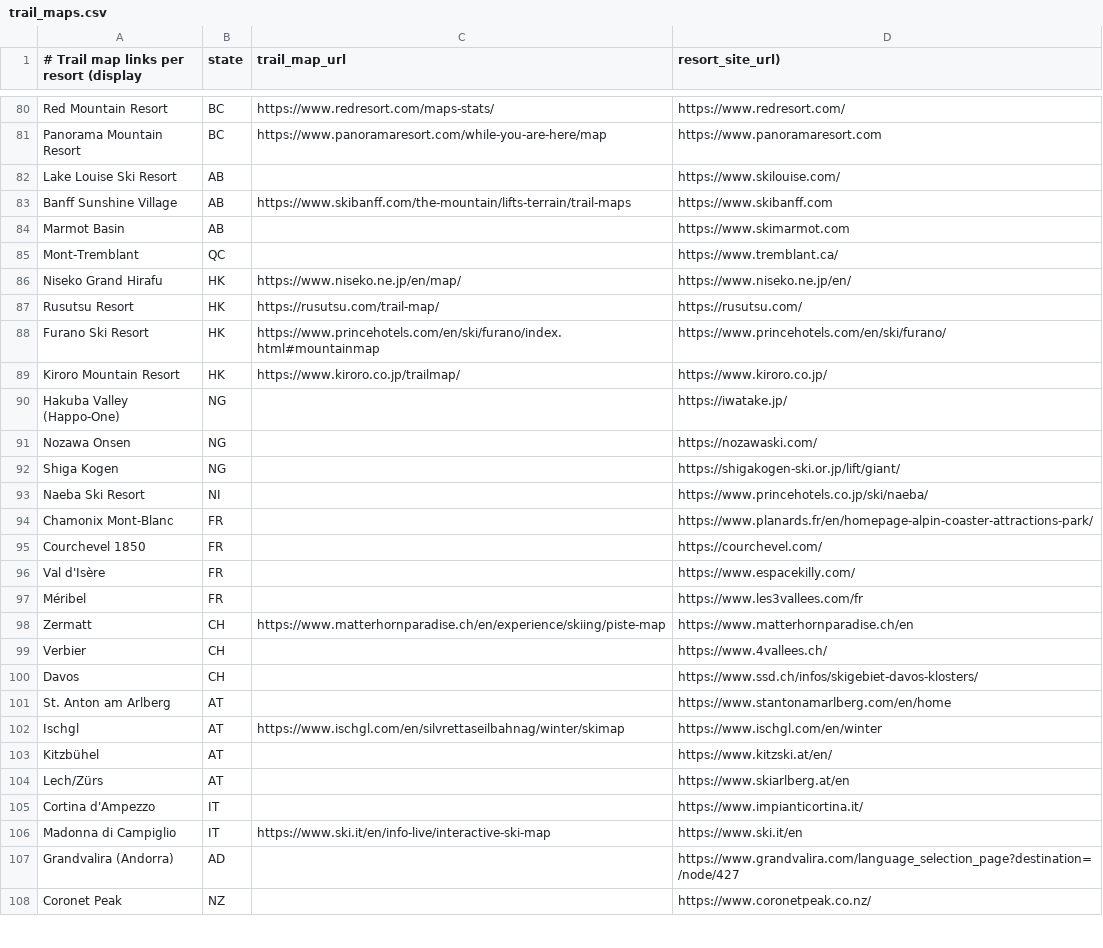
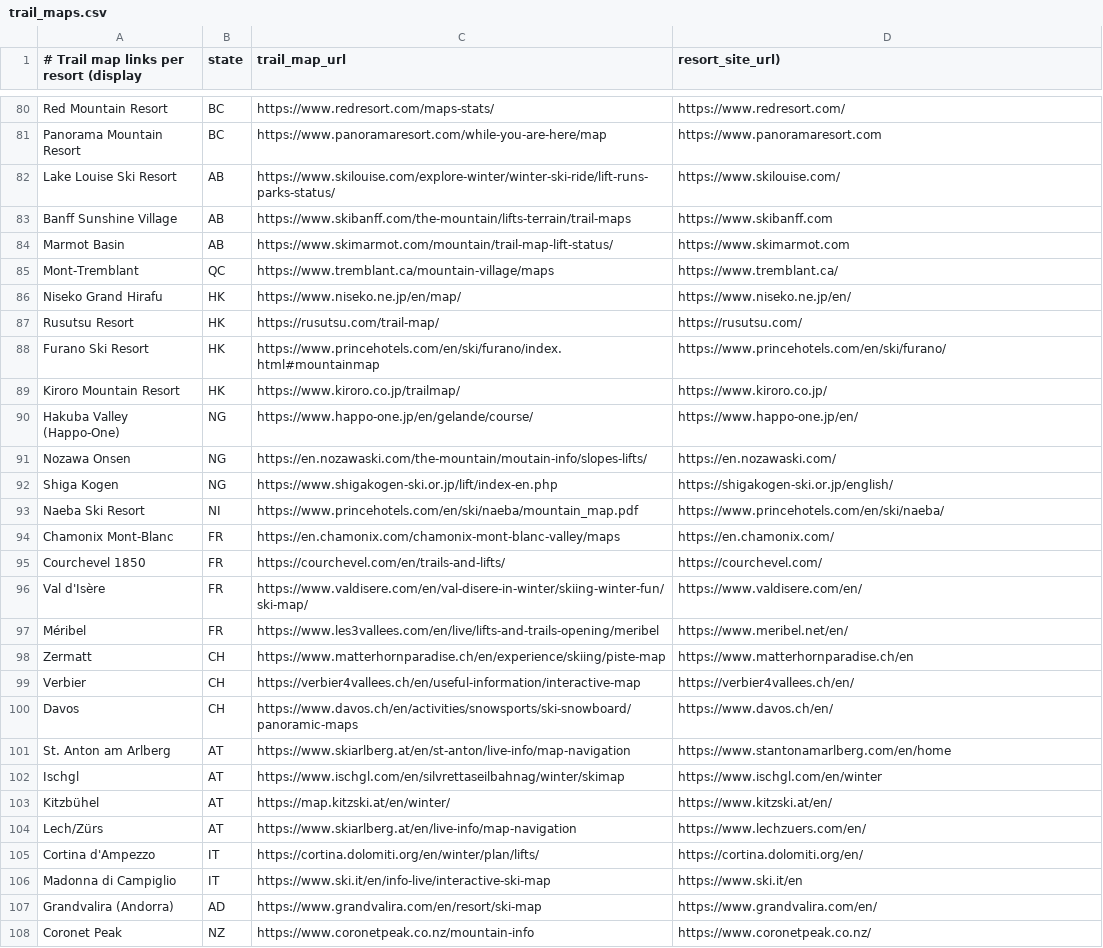
Before and after one commit to jimmoffitt/bluesky-snowbot, a CSV file: snowbot/data/trail_maps.csv, drawn as a sheet; only a part is shown, gaps mark what is left out; the diff covers the shown part only.

Commit message:
Trail maps: direct map links for 109 of 110 resorts
Searched each resort's own website for its trail-map page (Eldora from the
user) and checked every link loads. Fixes five wrong fallback sites
(Chamonix, Hakuba Happo-One, Shiga Kogen, Grandvalira, Big White) and
restores Lake Louise's 'Trail Maps & More' page. Coronet Peak uses the
NZSki /mountain-info pattern (site blocks scripts). Giants Ridge has no
alpine map online, so it keeps its website.

```diff
--- a/snowbot/data/trail_maps.csv
+++ b/snowbot/data/trail_maps.csv
@@ -81,6 +81,6 @@ Red Mountain Resort;BC;https://www.redresort.com/maps-stats/;https://www.redreso
 Panorama Mountain Resort;BC;https://www.panoramaresort.com/while-you-are-here/map;https://www.panoramaresort.com
-Lake Louise Ski Resort;AB;;https://www.skilouise.com/
+Lake Louise Ski Resort;AB;https://www.skilouise.com/explore-winter/winter-ski-ride/lift-runs-parks-status/;https://www.skilouise.com/
 Banff Sunshine Village;AB;https://www.skibanff.com/the-mountain/lifts-terrain/trail-maps;https://www.skibanff.com
-Marmot Basin;AB;;https://www.skimarmot.com
-Mont-Tremblant;QC;;https://www.tremblant.ca/
+Marmot Basin;AB;https://www.skimarmot.com/mountain/trail-map-lift-status/;https://www.skimarmot.com
+Mont-Tremblant;QC;https://www.tremblant.ca/mountain-village/maps;https://www.tremblant.ca/
 Niseko Grand Hirafu;HK;https://www.niseko.ne.jp/en/map/;https://www.niseko.ne.jp/en/
@@ -89,20 +89,20 @@ Furano Ski Resort;HK;https://www.princehotels.com/en/ski/furano/index.html#mount
 Kiroro Mountain Resort;HK;https://www.kiroro.co.jp/trailmap/;https://www.kiroro.co.jp/
-Hakuba Valley (Happo-One);NG;;https://iwatake.jp/
-Nozawa Onsen;NG;;https://nozawaski.com/
-Shiga Kogen;NG;;https://shigakogen-ski.or.jp/lift/giant/
-Naeba Ski Resort;NI;;https://www.princehotels.co.jp/ski/naeba/
-Chamonix Mont-Blanc;FR;;https://www.planards.fr/en/homepage-alpin-coaster-attractions-park/
-Courchevel 1850;FR;;https://courchevel.com/
-Val d'Isère;FR;;https://www.espacekilly.com/
-Méribel;FR;;https://www.les3vallees.com/fr
+Hakuba Valley (Happo-One);NG;https://www.happo-one.jp/en/gelande/course/;https://www.happo-one.jp/en/
+Nozawa Onsen;NG;https://en.nozawaski.com/the-mountain/moutain-info/slopes-lifts/;https://en.nozawaski.com/
+Shiga Kogen;NG;https://www.shigakogen-ski.or.jp/lift/index-en.php;https://shigakogen-ski.or.jp/english/
+Naeba Ski Resort;NI;https://www.princehotels.com/en/ski/naeba/mountain_map.pdf;https://www.princehotels.com/en/ski/naeba/
+Chamonix Mont-Blanc;FR;https://en.chamonix.com/chamonix-mont-blanc-valley/maps;https://en.chamonix.com/
+Courchevel 1850;FR;https://courchevel.com/en/trails-and-lifts/;https://courchevel.com/
+Val d'Isère;FR;https://www.valdisere.com/en/val-disere-in-winter/skiing-winter-fun/ski-map/;https://www.valdisere.com/en/
+Méribel;FR;https://www.les3vallees.com/en/live/lifts-and-trails-opening/meribel;https://www.meribel.net/en/
 Zermatt;CH;https://www.matterhornparadise.ch/en/experience/skiing/piste-map;https://www.matterhornparadise.ch/en
-Verbier;CH;;https://www.4vallees.ch/
-Davos;CH;;https://www.ssd.ch/infos/skigebiet-davos-klosters/
-St. Anton am Arlberg;AT;;https://www.stantonamarlberg.com/en/home
+Verbier;CH;https://verbier4vallees.ch/en/useful-information/interactive-map;https://verbier4vallees.ch/en/
+Davos;CH;https://www.davos.ch/en/activities/snowsports/ski-snowboard/panoramic-maps;https://www.davos.ch/en/
+St. Anton am Arlberg;AT;https://www.skiarlberg.at/en/st-anton/live-info/map-navigation;https://www.stantonamarlberg.com/en/home
 Ischgl;AT;https://www.ischgl.com/en/silvrettaseilbahnag/winter/skimap;https://www.ischgl.com/en/winter
-Kitzbühel;AT;;https://www.kitzski.at/en/
-Lech/Zürs;AT;;https://www.skiarlberg.at/en
-Cortina d'Ampezzo;IT;;https://www.impianticortina.it/
+Kitzbühel;AT;https://map.kitzski.at/en/winter/;https://www.kitzski.at/en/
+Lech/Zürs;AT;https://www.skiarlberg.at/en/live-info/map-navigation;https://www.lechzuers.com/en/
+Cortina d'Ampezzo;IT;https://cortina.dolomiti.org/en/winter/plan/lifts/;https://cortina.dolomiti.org/en/
 Madonna di Campiglio;IT;https://www.ski.it/en/info-live/interactive-ski-map;https://www.ski.it/en
-Grandvalira (Andorra);AD;;https://www.grandvalira.com/language_selection_page?destination=/node/427
-Coronet Peak;NZ;;https://www.coronetpeak.co.nz/
+Grandvalira (Andorra);AD;https://www.grandvalira.com/en/resort/ski-map;https://www.grandvalira.com/en/
+Coronet Peak;NZ;https://www.coronetpeak.co.nz/mountain-info;https://www.coronetpeak.co.nz/
```
Also changed, not shown: 15 edited cells elsewhere in this file, 1 other file.
